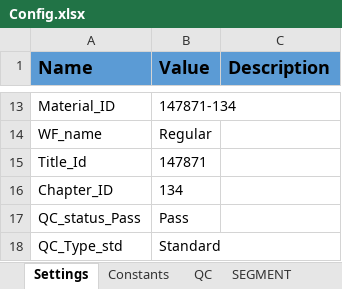
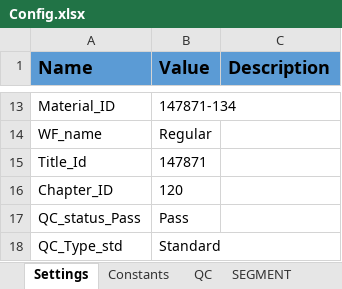
Before and after one commit to vamsi3454/Create_Wo_ingst, an Excel workbook: Data/Config.xlsx, sheet Settings, drawn as a sheet; only a part is shown, gaps mark what is left out; values as stored, in another font and other column widths than the file's, no borders; the diff names each change by its address in the sheet, - before the commit and + after, or states it on an @@ line.

```diff
--- a/Data/Config.xlsx (sheet Settings)
+++ b/Data/Config.xlsx (sheet Settings)
-B16 (Value): 134
+B16 (Value): 120
```
Also changed, not shown: 2 other files.
